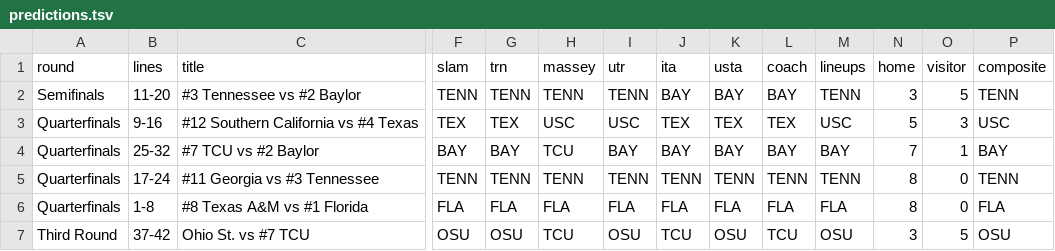
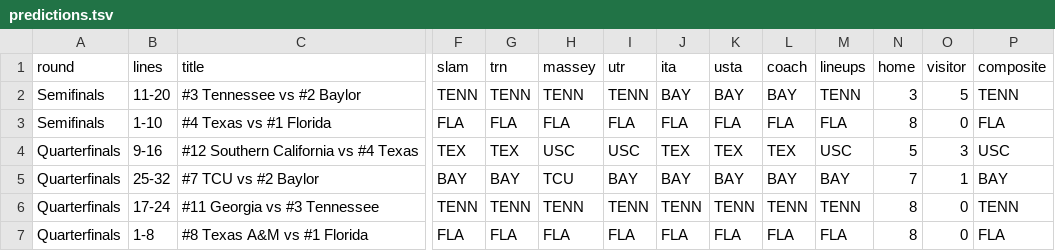
Before and after one commit to slam10s/may-madness, a TSV file: data/2020-21/ncaam/predictions.tsv, drawn as a sheet; only a part is shown, gaps mark what is left out; the shorter side is filled out with more unchanged rows; rows hold the shown columns only; the diff names each change by its address in the sheet, - before the commit and + after, or states it on an @@ line.

```diff
--- a/data/2020-21/ncaam/predictions.tsv
+++ b/data/2020-21/ncaam/predictions.tsv
+row 3: Semifinals | 1-10 | #4 Texas vs #1 Florida | FLA | FLA | FLA | FLA | FLA | FLA | FLA | FLA | 8 | 0 | FLA
```
Also changed, not shown: data/2020-21/ncaam/schedule.tsv, data/2020-21/schedule/05-21.tsv, 5 other files.
